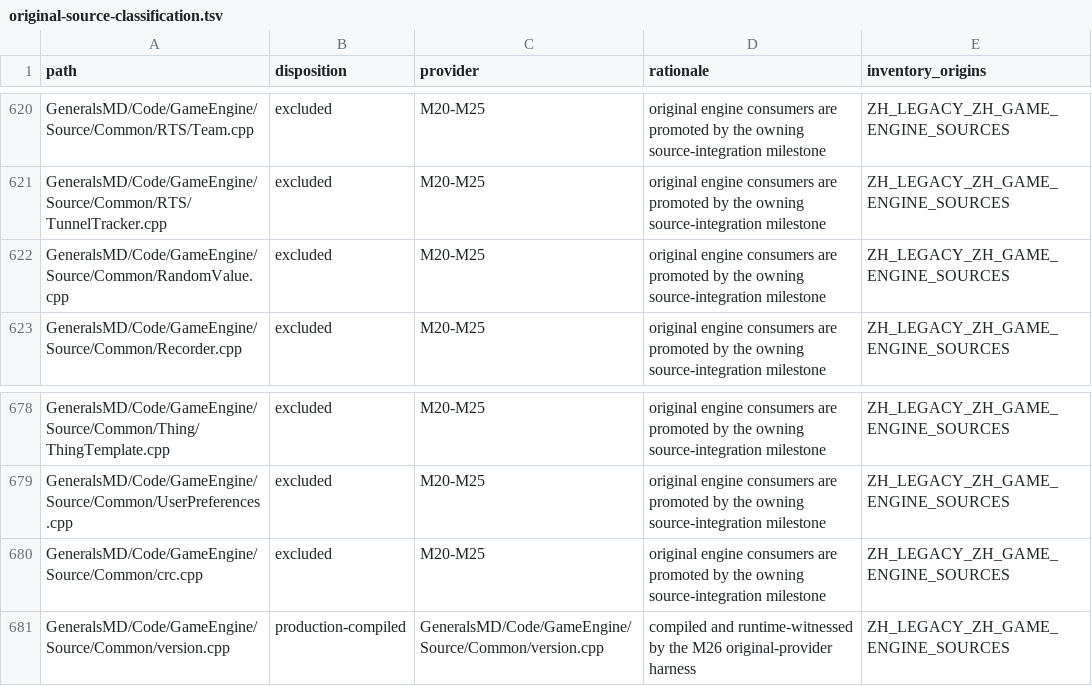
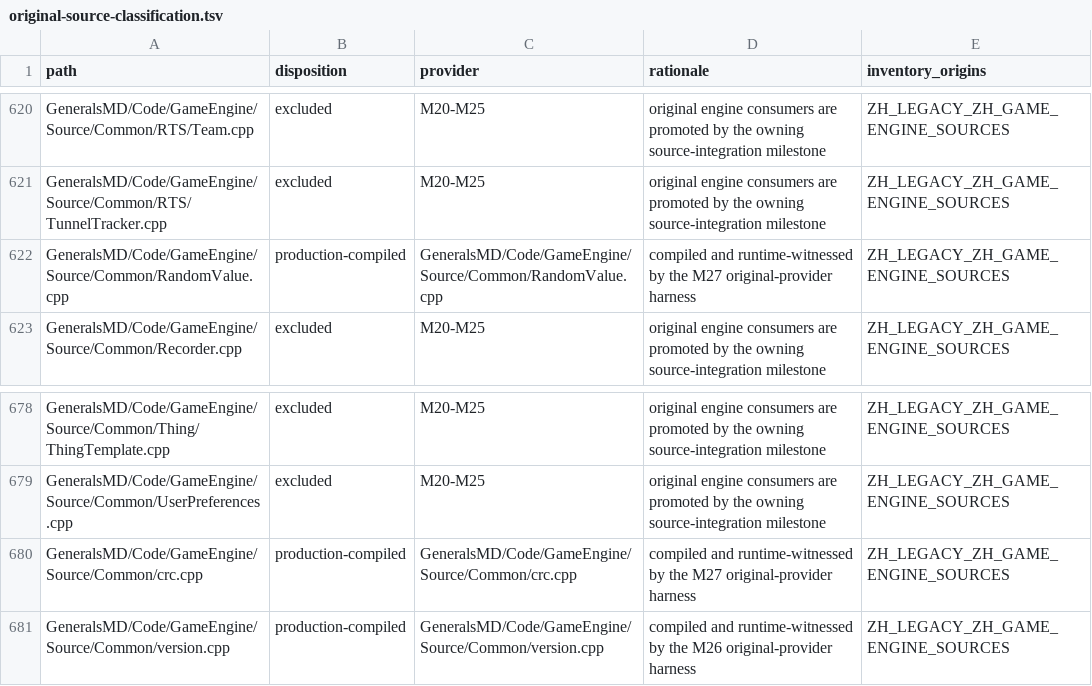
Before and after one commit to mrworf/CnC_Generals_Zero_Hour, a TSV file: data/original-source-classification.tsv, drawn as a sheet; only a part is shown, gaps mark what is left out.

```diff
--- a/data/original-source-classification.tsv
+++ b/data/original-source-classification.tsv
@@ -621,3 +621,3 @@ GeneralsMD/Code/GameEngine/Source/Common/RTS/Team.cpp	excluded	M20-M25	original
 GeneralsMD/Code/GameEngine/Source/Common/RTS/TunnelTracker.cpp	excluded	M20-M25	original engine consumers are promoted by the owning source-integration milestone	ZH_LEGACY_ZH_GAME_ENGINE_SOURCES
-GeneralsMD/Code/GameEngine/Source/Common/RandomValue.cpp	excluded	M20-M25	original engine consumers are promoted by the owning source-integration milestone	ZH_LEGACY_ZH_GAME_ENGINE_SOURCES
+GeneralsMD/Code/GameEngine/Source/Common/RandomValue.cpp	production-compiled	GeneralsMD/Code/GameEngine/Source/Common/RandomValue.cpp	compiled and runtime-witnessed by the M27 original-provider harness	ZH_LEGACY_ZH_GAME_ENGINE_SOURCES
 GeneralsMD/Code/GameEngine/Source/Common/Recorder.cpp	excluded	M20-M25	original engine consumers are promoted by the owning source-integration milestone	ZH_LEGACY_ZH_GAME_ENGINE_SOURCES
@@ -679,3 +679,3 @@ GeneralsMD/Code/GameEngine/Source/Common/Thing/ThingTemplate.cpp	excluded	M20-M2
 GeneralsMD/Code/GameEngine/Source/Common/UserPreferences.cpp	excluded	M20-M25	original engine consumers are promoted by the owning source-integration milestone	ZH_LEGACY_ZH_GAME_ENGINE_SOURCES
-GeneralsMD/Code/GameEngine/Source/Common/crc.cpp	excluded	M20-M25	original engine consumers are promoted by the owning source-integration milestone	ZH_LEGACY_ZH_GAME_ENGINE_SOURCES
+GeneralsMD/Code/GameEngine/Source/Common/crc.cpp	production-compiled	GeneralsMD/Code/GameEngine/Source/Common/crc.cpp	compiled and runtime-witnessed by the M27 original-provider harness	ZH_LEGACY_ZH_GAME_ENGINE_SOURCES
 GeneralsMD/Code/GameEngine/Source/Common/version.cpp	production-compiled	GeneralsMD/Code/GameEngine/Source/Common/version.cpp	compiled and runtime-witnessed by the M26 original-provider harness	ZH_LEGACY_ZH_GAME_ENGINE_SOURCES
```
Also changed, not shown: docs/original-runtime-dependency-ledger.tsv, 13 other files.
